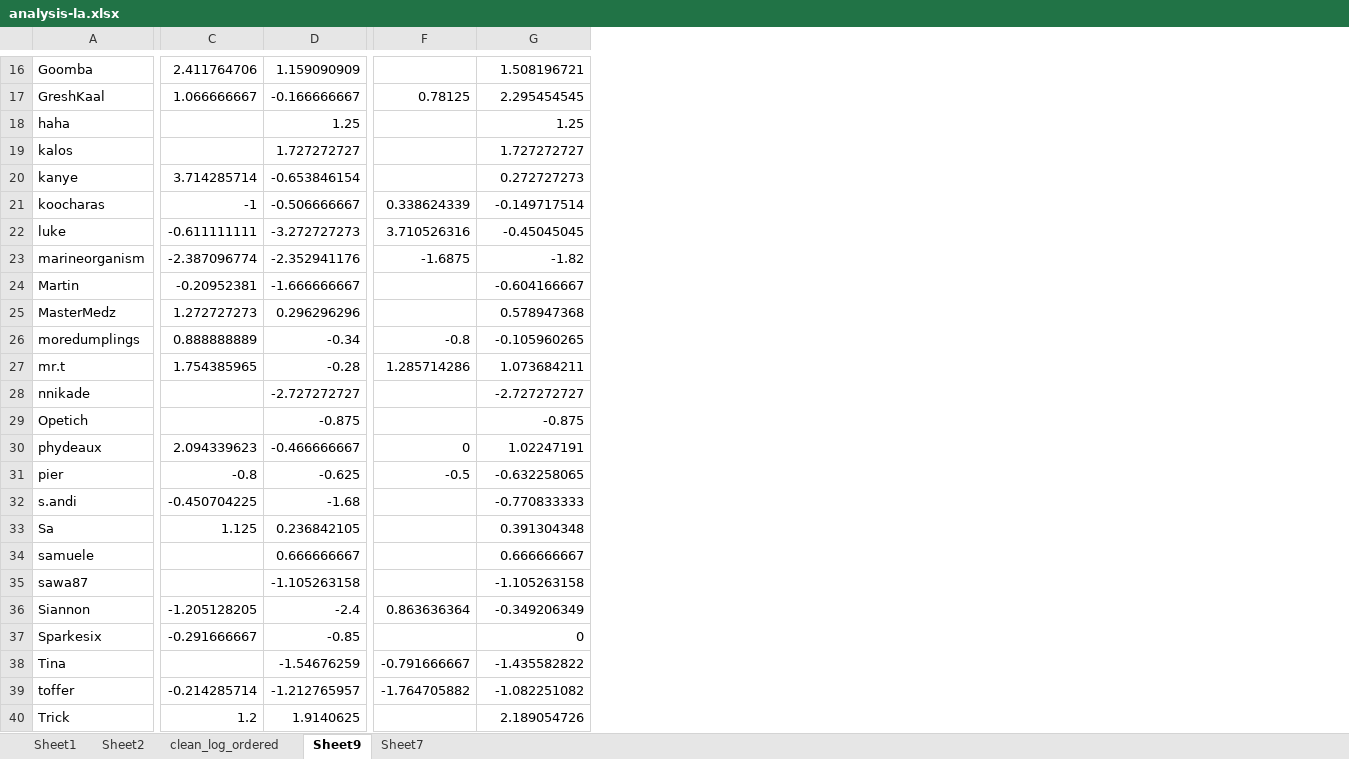
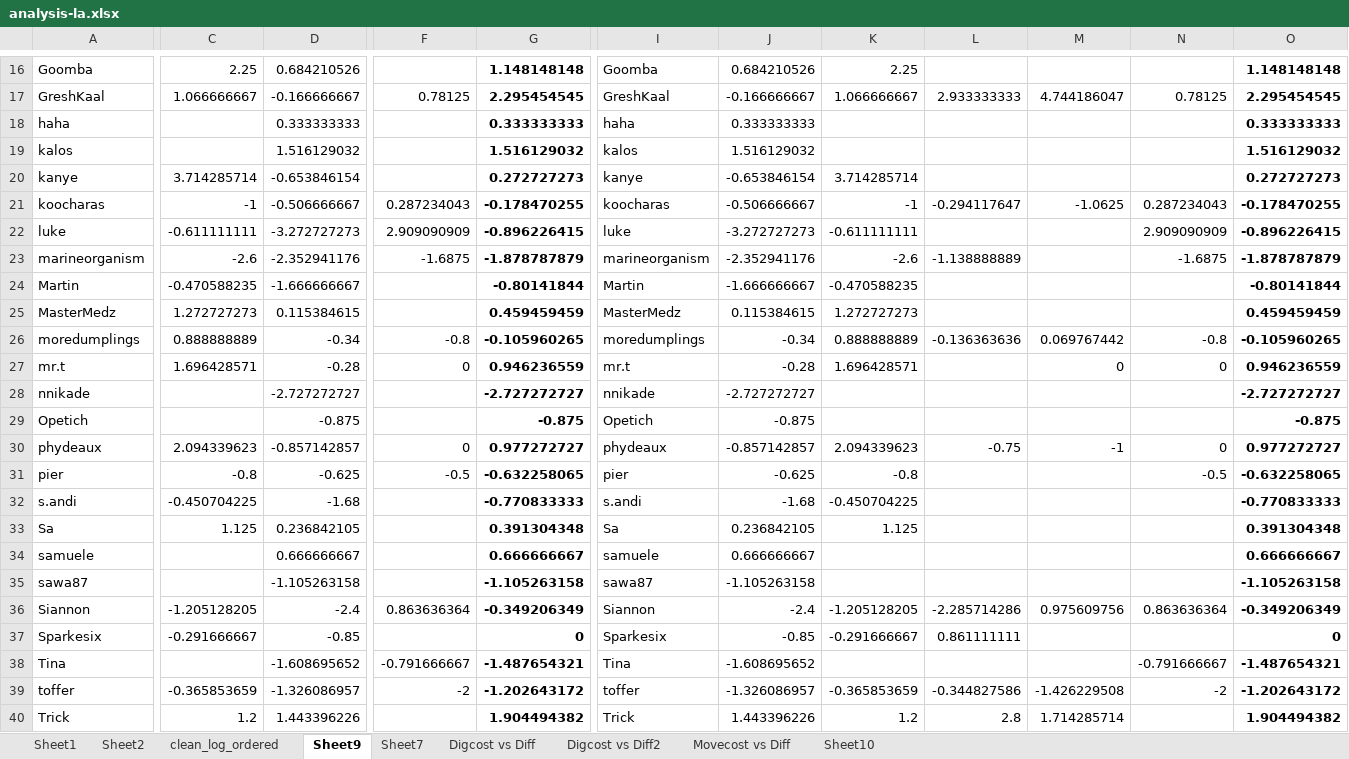
Before and after one commit to Granvanoeli/Project, an Excel workbook: Data/analysis-la.xlsx, sheet Sheet9, drawn as a sheet; only a part is shown, gaps mark what is left out; values as stored, in another font and other column widths than the file's, no borders; charts and pictures not drawn; the diff covers the shown part only; the diff names each change by its address in the sheet, - before the commit and + after, or states it on an @@ line.

```diff
--- a/Data/analysis-la.xlsx (sheet Sheet9)
+++ b/Data/analysis-la.xlsx (sheet Sheet9)
+sheet tab: Digcost vs Diff
+sheet tab: Digcost vs Diff2
+sheet tab: Movecost vs Diff
+sheet tab: Sheet10
+column I, rows 16-40: Goomba | GreshKaal | haha | kalos | kanye | koocharas | luke | marineorganism | Martin | MasterMedz | moredumplings | mr.t | nnikade | Opetich | phydeaux | pier | s.andi | Sa | samuele | sawa87 | Siannon | Sparkesix | Tina | toffer | Trick
+column J, rows 16-40: 0.684210526 | -0.166666667 | 0.333333333 | 1.516129032 | -0.653846154 | -0.506666667 | -3.272727273 | -2.352941176 | -1.666666667 | 0.115384615 | -0.34 | -0.28 | -2.727272727 | -0.875 | -0.857142857 | -0.625 | -1.68 | 0.236842105 | 0.666666667 | -1.105263158 | -2.4 | -0.85 | -1.608695652 | -1.326086957 | 1.443396226
+column K, rows 16-40: 2.25 | 1.066666667 |  |  | 3.714285714 | -1 | -0.611111111 | -2.6 | -0.470588235 | 1.272727273 | 0.888888889 | 1.696428571 |  |  | 2.094339623 | -0.8 | -0.450704225 | 1.125 |  |  | -1.205128205 | -0.291666667 |  | -0.365853659 | 1.2
+column L, rows 17-40: 2.933333333 |  |  |  | -0.294117647 |  | -1.138888889 |  |  | -0.136363636 |  |  |  | -0.75 |  |  |  |  |  | -2.285714286 | 0.861111111 |  | -0.344827586 | 2.8
+column M, rows 17-40: 4.744186047 |  |  |  | -1.0625 |  |  |  |  | 0.069767442 | 0 |  |  | -1 |  |  |  |  |  | 0.975609756 |  |  | -1.426229508 | 1.714285714
+column N, rows 17-39: 0.78125 |  |  |  | 0.287234043 | 2.909090909 | -1.6875 |  |  | -0.8 | 0 |  |  | 0 | -0.5 |  |  |  |  | 0.863636364 |  | -0.791666667 | -2
+column O, rows 16-40: 1.148148148 | 2.295454545 | 0.333333333 | 1.516129032 | 0.272727273 | -0.178470255 | -0.896226415 | -1.878787879 | -0.80141844 | 0.459459459 | -0.105960265 | 0.946236559 | -2.727272727 | -0.875 | 0.977272727 | -0.632258065 | -0.770833333 | 0.391304348 | 0.666666667 | -1.105263158 | -0.349206349 | 0 | -1.487654321 | -1.202643172 | 1.904494382
-C16: 2.411764706
+C16: 2.25
-D16: 1.159090909
+D16: 0.684210526
-G16:G40 bold: off
+G16:G40 bold: on
-G16: 1.508196721
+G16: 1.148148148
-D18: 1.25
+D18: 0.333333333
-G18: 1.25
+G18: 0.333333333
-D19: 1.727272727
+D19: 1.516129032
-G19: 1.727272727
+G19: 1.516129032
-F21: 0.338624339
+F21: 0.287234043
-G21: -0.149717514
+G21: -0.178470255
-F22: 3.710526316
+F22: 2.909090909
-G22: -0.45045045
+G22: -0.896226415
-C23: -2.387096774
+C23: -2.6
-G23: -1.82
+G23: -1.878787879
-C24: -0.20952381
+C24: -0.470588235
-G24: -0.604166667
+G24: -0.80141844
-D25: 0.296296296
+D25: 0.115384615
-G25: 0.578947368
+G25: 0.459459459
-C27: 1.754385965
+C27: 1.696428571
-F27: 1.285714286
+F27: 0
-G27: 1.073684211
+G27: 0.946236559
-D30: -0.466666667
+D30: -0.857142857
-G30: 1.02247191
+G30: 0.977272727
-D38: -1.54676259
+D38: -1.608695652
-G38: -1.435582822
+G38: -1.487654321
-C39: -0.214285714
+C39: -0.365853659
-D39: -1.212765957
+D39: -1.326086957
-F39: -1.764705882
+F39: -2
-G39: -1.082251082
+G39: -1.202643172
-D40: 1.9140625
+D40: 1.443396226
-G40: 2.189054726
+G40: 1.904494382
```
Also changed, not shown: 2 added rows, 2 removed rows, 1 added column, 30 edited cells and cell formats elsewhere in this sheet, sheet Sheet7, sheet Sheet2, sheet Sheet1, formulas that keep their value, charts or pictures, 22 other files.
